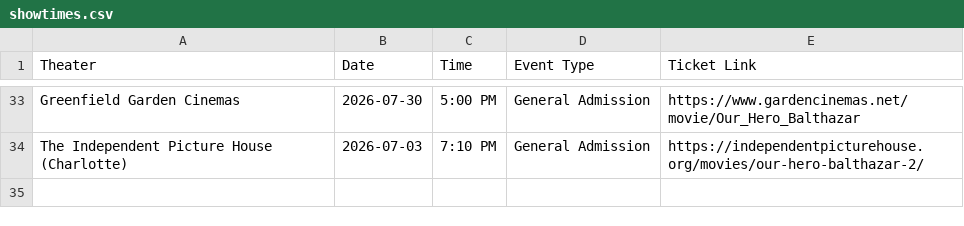
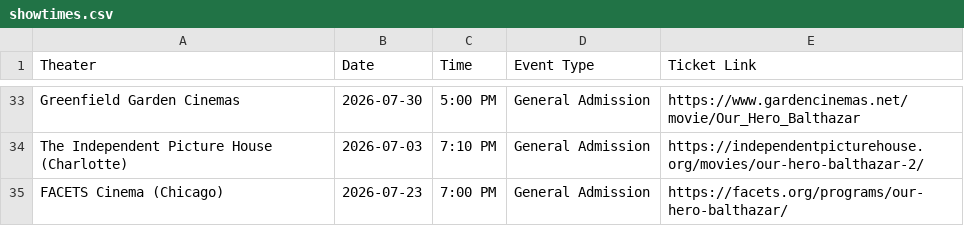
Before and after one commit to rommelnunez/wg-website, a CSV file: public/data/showtimes.csv, drawn as a sheet; only a part is shown, gaps mark what is left out.

```diff
--- a/public/data/showtimes.csv
+++ b/public/data/showtimes.csv
@@ -34 +34,2 @@ Greenfield Garden Cinemas,2026-07-30,5:00 PM,General Admission,https://www.garde
 The Independent Picture House (Charlotte),2026-07-03,7:10 PM,General Admission,https://independentpicturehouse.org/movies/our-hero-balthazar-2/
+FACETS Cinema (Chicago),2026-07-23,7:00 PM,General Admission,https://facets.org/programs/our-hero-balthazar/
```
Also changed, not shown: 1 other file.
